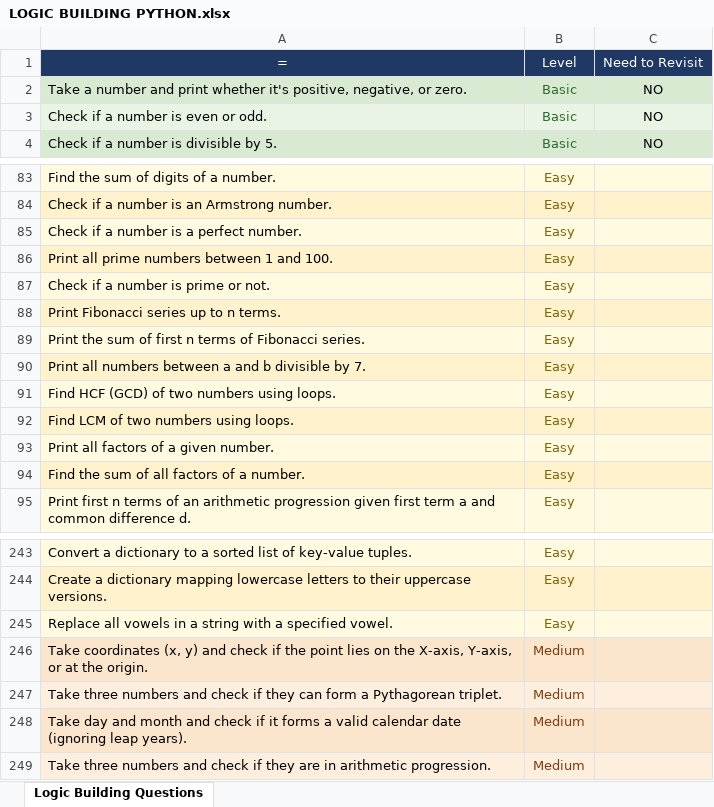
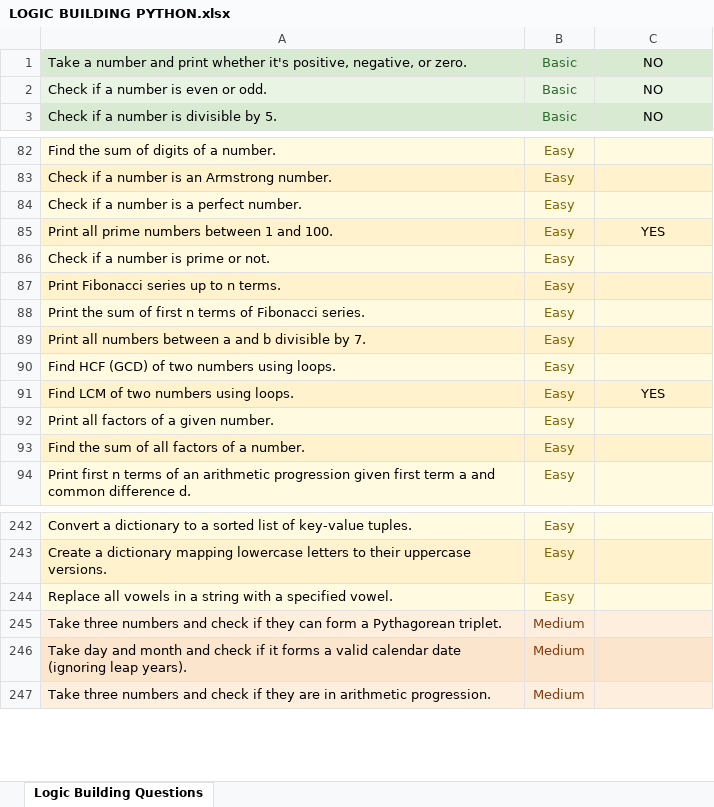
Before and after one commit to gp-18/switch, an Excel workbook: docs/python/LOGIC BUILDING PYTHON.xlsx, sheet Logic Building Questions, drawn as a sheet; only a part is shown, gaps mark what is left out; values as stored, in another font and other column widths than the file's, no borders; removed rows and columns are numbered as before the commit, all else as after; the diff names each change by its address in the sheet, - before the commit and + after, or states it on an @@ line.

Commit message:
solved more questions on easy updated the sheets for the questions to look into added the ml dl roadmap

```diff
--- a/docs/python/LOGIC BUILDING PYTHON.xlsx (sheet Logic Building Questions)
+++ b/docs/python/LOGIC BUILDING PYTHON.xlsx (sheet Logic Building Questions)
-row 1: = | Level | Need to Revisit
-C85: (empty)
+C85: YES
-C91: (empty)
+C91: YES
-row 246: Take coordinates (x, y) and check if the point lies on the X-axis, Y-axis, or at the origin. | Medium
```
Also changed, not shown: 38 other files.
